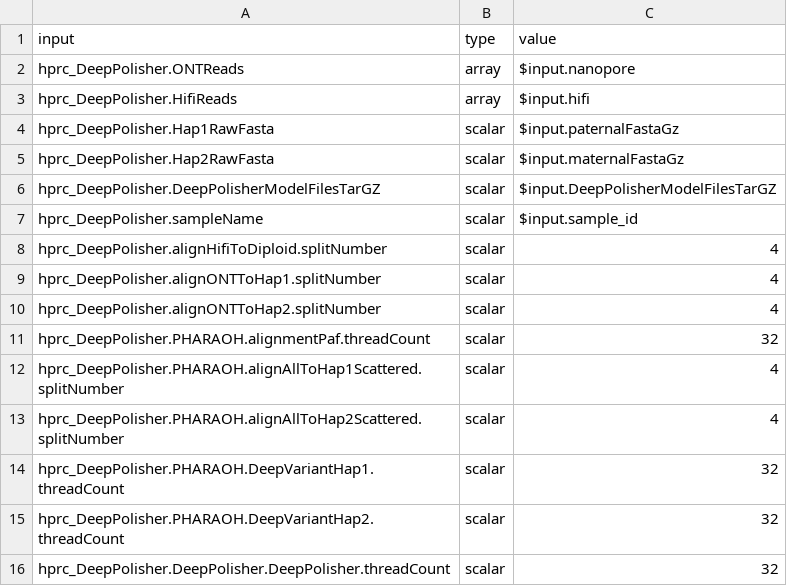
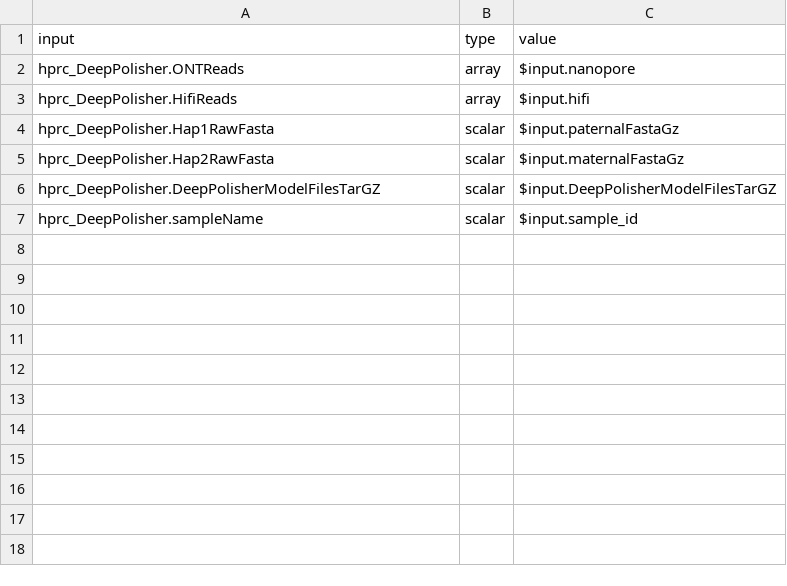
Before and after one commit to human-pangenomics/hprc_intermediate_assembly, a CSV file: polishing/batch2_runtime_test/hprc_DeepPolisher_input_mapping.csv, drawn as a sheet.

```diff
--- a/polishing/batch2_runtime_test/hprc_DeepPolisher_input_mapping.csv
+++ b/polishing/batch2_runtime_test/hprc_DeepPolisher_input_mapping.csv
@@ -7,10 +7 @@ hprc_DeepPolisher.DeepPolisherModelFilesTarGZ,scalar,$input.DeepPolisherModelFil
 hprc_DeepPolisher.sampleName,scalar,$input.sample_id
-hprc_DeepPolisher.alignHifiToDiploid.splitNumber,scalar,4
-hprc_DeepPolisher.alignONTToHap1.splitNumber,scalar,4
-hprc_DeepPolisher.alignONTToHap2.splitNumber,scalar,4
-hprc_DeepPolisher.PHARAOH.alignmentPaf.threadCount,scalar,32
-hprc_DeepPolisher.PHARAOH.alignAllToHap1Scattered.splitNumber,scalar,4
-hprc_DeepPolisher.PHARAOH.alignAllToHap2Scattered.splitNumber,scalar,4
-hprc_DeepPolisher.PHARAOH.DeepVariantHap1.threadCount,scalar,32
-hprc_DeepPolisher.PHARAOH.DeepVariantHap2.threadCount,scalar,32
-hprc_DeepPolisher.DeepPolisher.DeepPolisher.threadCount,scalar,32
```
Also changed, not shown: polishing/batch2_runtime_test/intermAssembl_batch1_sample_table_20231204_WUSTLonly_s3_mira_polishing_batch2_noTopUp.csv, 3 other files.
